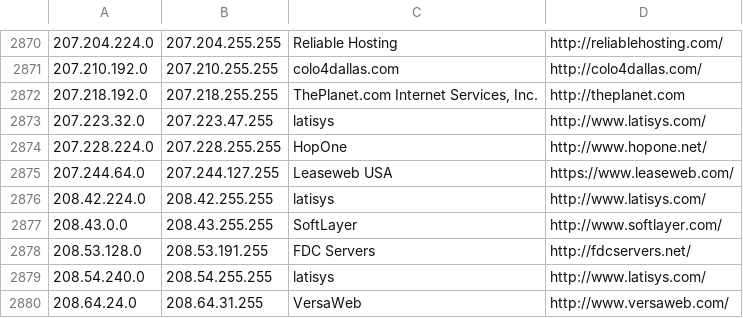
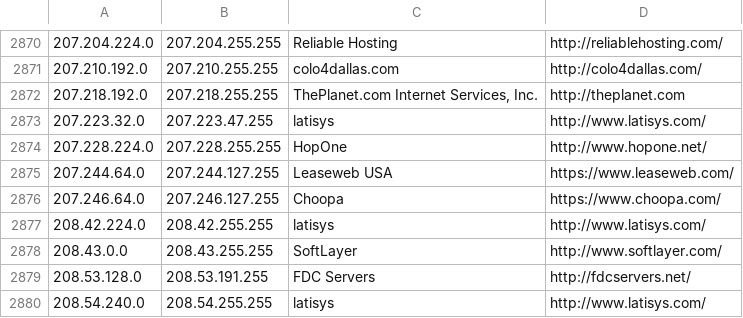
Before and after one commit to client9/ipcat, a CSV file: datacenters.csv, drawn as a sheet; only a part is shown, gaps mark what is left out; the shorter side is filled out with more unchanged rows; the diff names each change by its address in the sheet, - before the commit and + after, or states it on an @@ line.

Commit message:
#101 add another Choopa range

```diff
--- a/datacenters.csv
+++ b/datacenters.csv
+row 2876: 207.246.64.0 | 207.246.127.255 | Choopa | https://www.choopa.com/
```
Also changed, not shown: datacenters-stats.csv.
